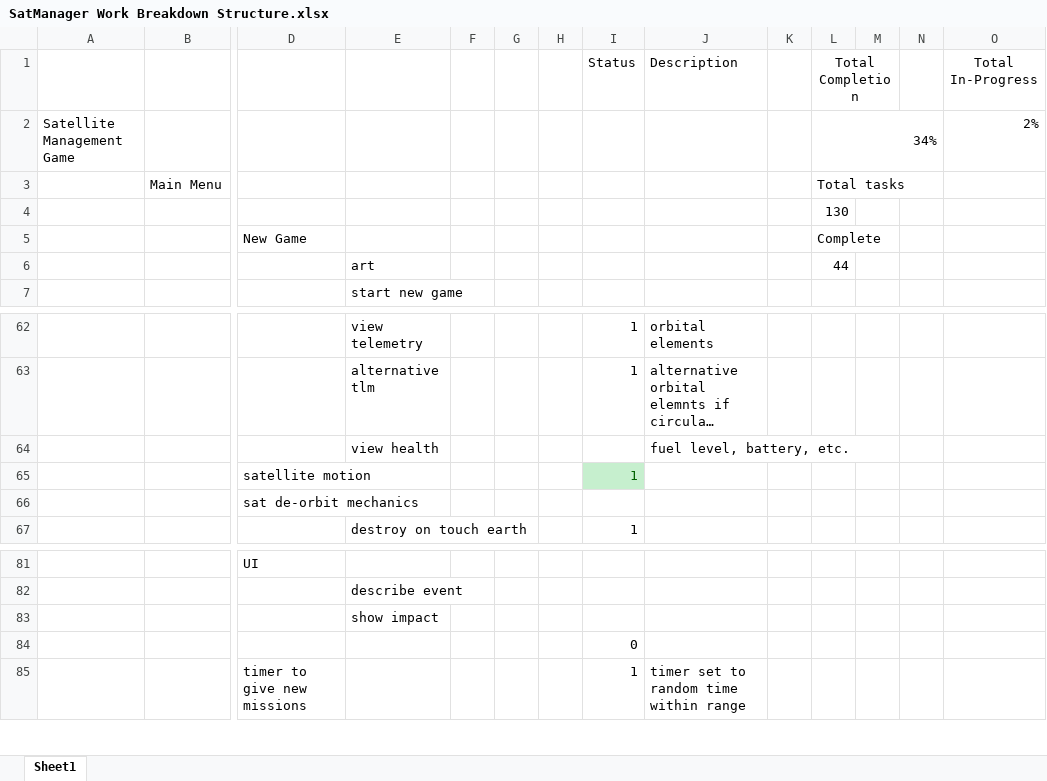
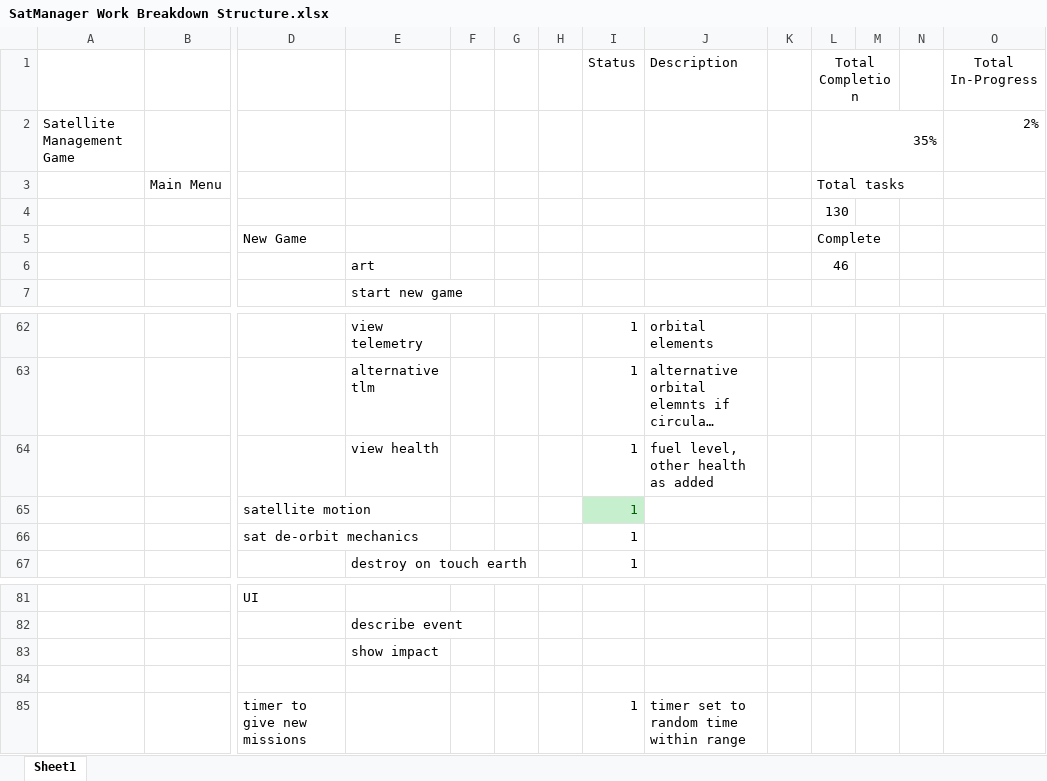
Before and after one commit to akbatt3n/SatManager, an Excel workbook: SatManager Work Breakdown Structure.xlsx, sheet Sheet1, drawn as a sheet; only a part is shown, gaps mark what is left out; long unchanged cells end in …; values as stored, in another font and other column widths than the file's, no borders; conditional formats and table styles not drawn; removed rows and columns are numbered as before the commit, all else as after; rows hold the shown columns only; the diff names each change by its address in the sheet, - before the commit and + after, or states it on an @@ line.

```diff
--- a/SatManager Work Breakdown Structure.xlsx (sheet Sheet1)
+++ b/SatManager Work Breakdown Structure.xlsx (sheet Sheet1)
-L2 (Total Completion): 34%
+L2 (Total Completion): 35%
-L6 (Total Completion): 44
+L6 (Total Completion): 46
-row 64:  |  |  | view health |  |  |  |  | fuel level, battery, etc.
+row 64:  |  |  | view health |  |  |  | 1 | fuel level, other health as added
-I66 (Status): (empty)
+I66 (Status): 1
-I84 (Status): 0
+I84 (Status): (empty)
```
Also changed, not shown: 26 other files.
